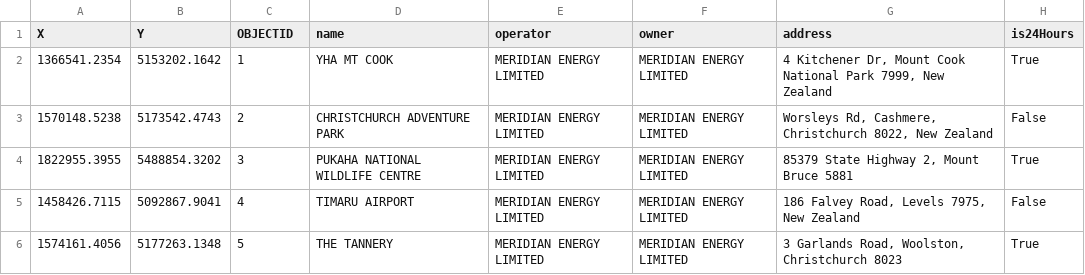
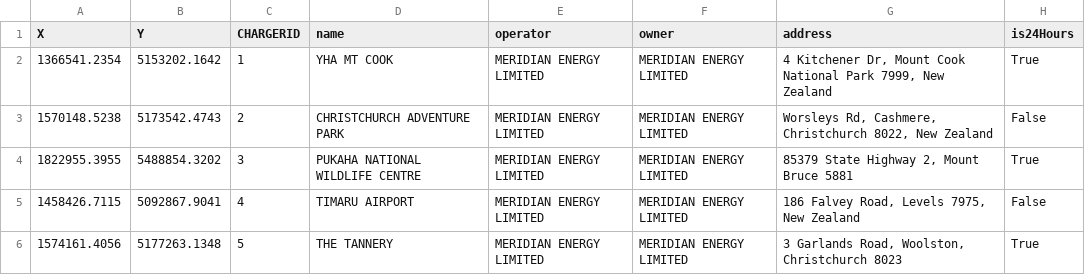
Before and after one commit to MattDoonan/Revolt-SENG-2022-group-project, a CSV file: src/main/resources/charger.csv, drawn as a sheet; only a part is shown; the diff names each change by its address in the sheet, - before the commit and + after, or states it on an @@ line.

```diff
--- a/src/main/resources/charger.csv
+++ b/src/main/resources/charger.csv
-C1: OBJECTID
+C1: CHARGERID
```
Also changed, not shown: 17 other files.
